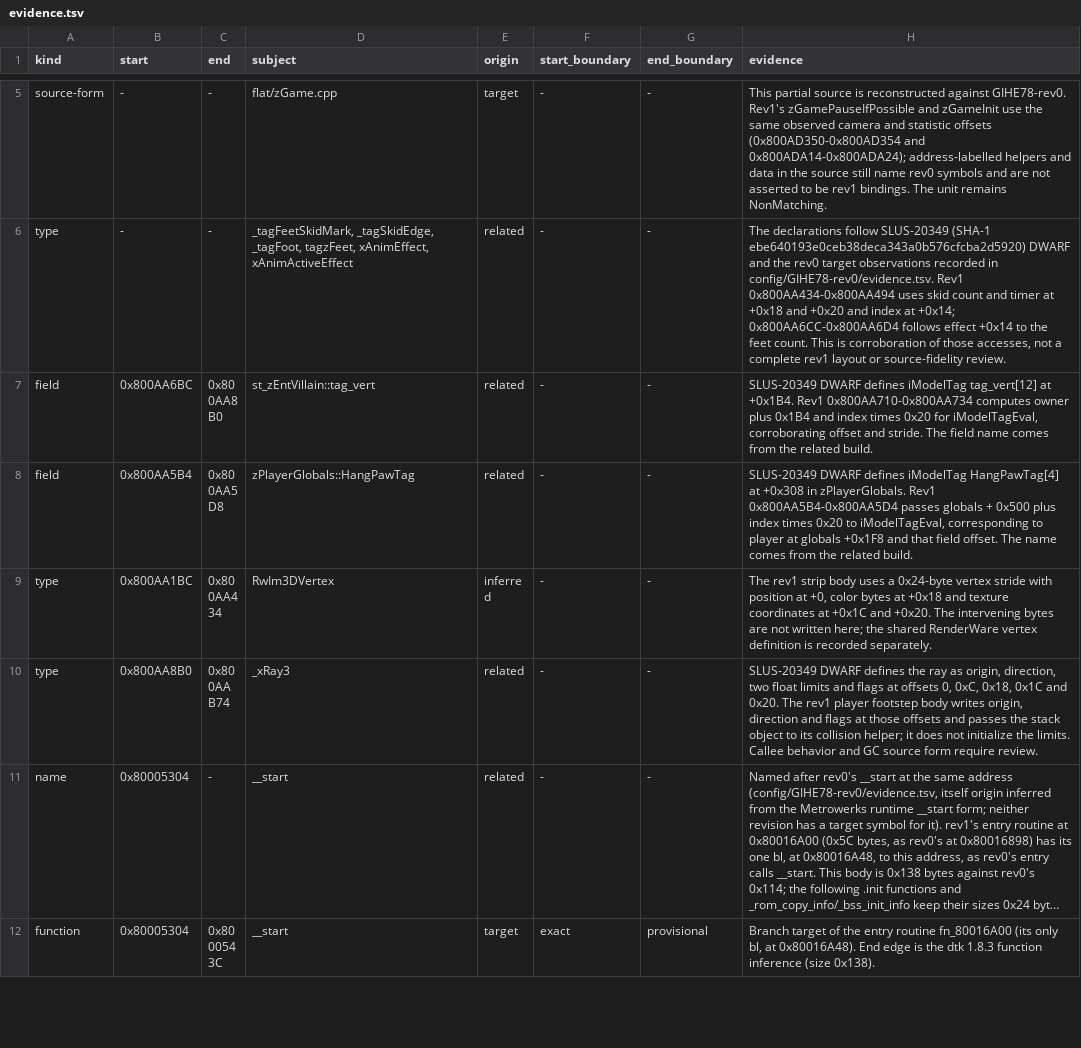
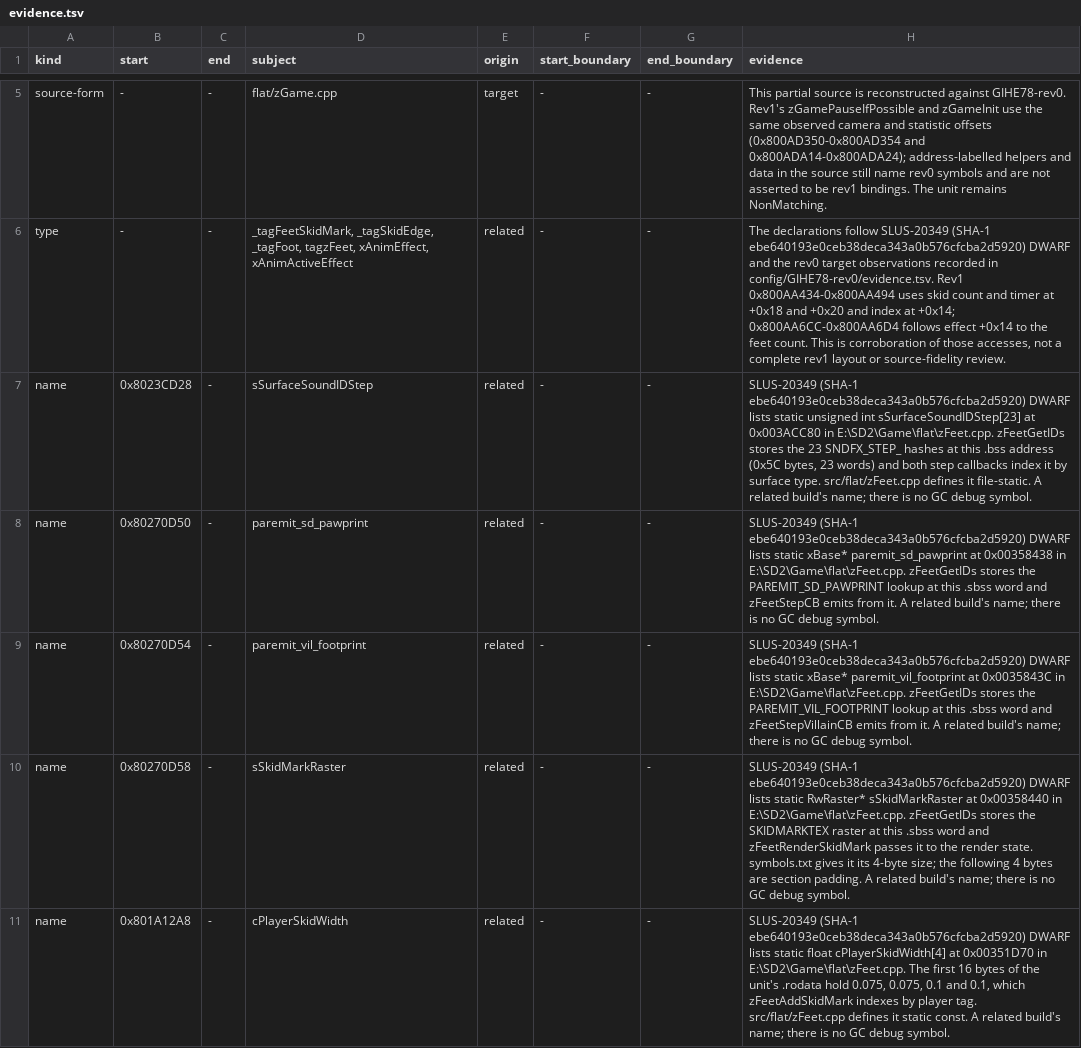
Before and after one commit to mitsevox/n100f, a TSV file: config/GIHE78-rev1/evidence.tsv, drawn as a sheet; only a part is shown, gaps mark what is left out; the shorter side is filled out with more unchanged rows; long unchanged cells end in …; the diff covers the shown part only; the diff names each change by its address in the sheet, - before the commit and + after, or states it on an @@ line.

```diff
--- a/config/GIHE78-rev1/evidence.tsv
+++ b/config/GIHE78-rev1/evidence.tsv
+row 7: name | 0x8023CD28 | - | sSurfaceSoundIDStep | related | - | - | SLUS-20349 (SHA-1 ebe640193e0ceb38deca343a0b576cfcba2d5920) DWARF lists static unsigned int sSurfaceSoundIDStep[23] at 0x003ACC80 in E:\SD2\Game\flat\zFeet.cpp. zFeetGetIDs stores the 23 SNDFX_STEP_ hashes at this .bss address (0x5C bytes, 23 words) and both step callbacks index it by surface type. src/flat/zFeet.cpp defines it file-static. A related build's name; there is no GC debug symbol.
+row 8: name | 0x80270D50 | - | paremit_sd_pawprint | related | - | - | SLUS-20349 (SHA-1 ebe640193e0ceb38deca343a0b576cfcba2d5920) DWARF lists static xBase* paremit_sd_pawprint at 0x00358438 in E:\SD2\Game\flat\zFeet.cpp. zFeetGetIDs stores the PAREMIT_SD_PAWPRINT lookup at this .sbss word and zFeetStepCB emits from it. A related build's name; there is no GC debug symbol.
+row 9: name | 0x80270D54 | - | paremit_vil_footprint | related | - | - | SLUS-20349 (SHA-1 ebe640193e0ceb38deca343a0b576cfcba2d5920) DWARF lists static xBase* paremit_vil_footprint at 0x0035843C in E:\SD2\Game\flat\zFeet.cpp. zFeetGetIDs stores the PAREMIT_VIL_FOOTPRINT lookup at this .sbss word and zFeetStepVillainCB emits from it. A related build's name; there is no GC debug symbol.
+row 10: name | 0x80270D58 | - | sSkidMarkRaster | related | - | - | SLUS-20349 (SHA-1 ebe640193e0ceb38deca343a0b576cfcba2d5920) DWARF lists static RwRaster* sSkidMarkRaster at 0x00358440 in E:\SD2\Game\flat\zFeet.cpp. zFeetGetIDs stores the SKIDMARKTEX raster at this .sbss word and zFeetRenderSkidMark passes it to the render state. symbols.txt gives it its 4-byte size; the following 4 bytes are section padding. A related build's name; there is no GC debug symbol.
+row 11: name | 0x801A12A8 | - | cPlayerSkidWidth | related | - | - | SLUS-20349 (SHA-1 ebe640193e0ceb38deca343a0b576cfcba2d5920) DWARF lists static float cPlayerSkidWidth[4] at 0x00351D70 in E:\SD2\Game\flat\zFeet.cpp. The first 16 bytes of the unit's .rodata hold 0.075, 0.075, 0.1 and 0.1, which zFeetAddSkidMark indexes by player tag. src/flat/zFeet.cpp defines it static const. A related build's name; there is no GC debug symbol.
```
Also changed, not shown: 4 added rows elsewhere in this file, 4 other files.
